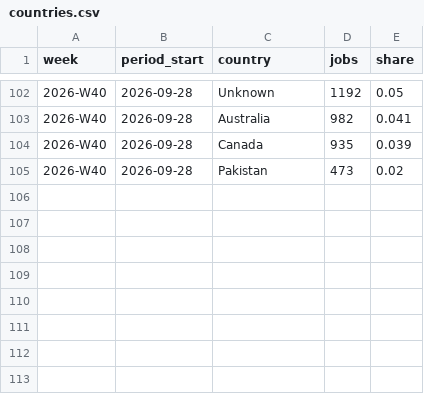
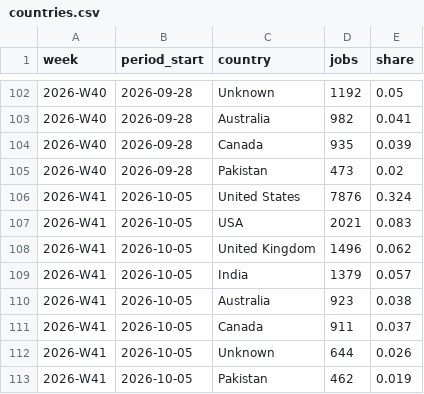
Before and after one commit to snipeworkapp-oss/upwork-market-data, a CSV file: data/countries.csv, drawn as a sheet; only a part is shown, gaps mark what is left out; the diff names each change by its address in the sheet, - before the commit and + after, or states it on an @@ line.

```diff
--- a/data/countries.csv
+++ b/data/countries.csv
+row 106: 2026-W41 | 2026-10-05 | United States | 7876 | 0.324
+row 107: 2026-W41 | 2026-10-05 | USA | 2021 | 0.083
+row 108: 2026-W41 | 2026-10-05 | United Kingdom | 1496 | 0.062
+row 109: 2026-W41 | 2026-10-05 | India | 1379 | 0.057
+row 110: 2026-W41 | 2026-10-05 | Australia | 923 | 0.038
+row 111: 2026-W41 | 2026-10-05 | Canada | 911 | 0.037
+row 112: 2026-W41 | 2026-10-05 | Unknown | 644 | 0.026
+row 113: 2026-W41 | 2026-10-05 | Pakistan | 462 | 0.019
```
Also changed, not shown: data/categories.csv, data/weekly.csv.
